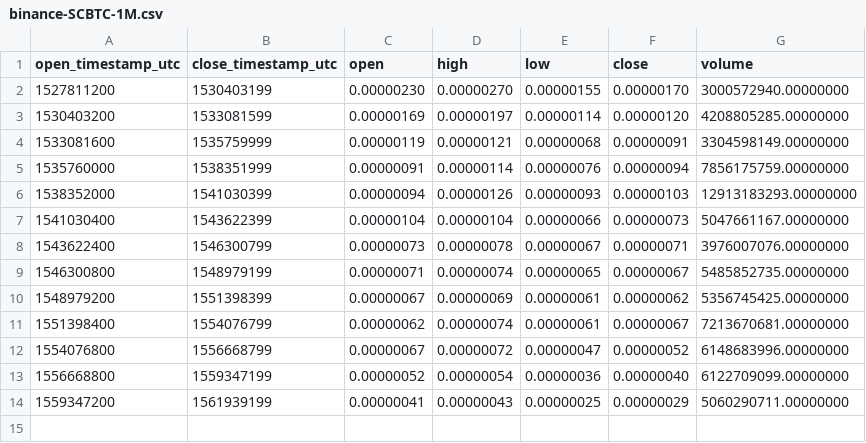
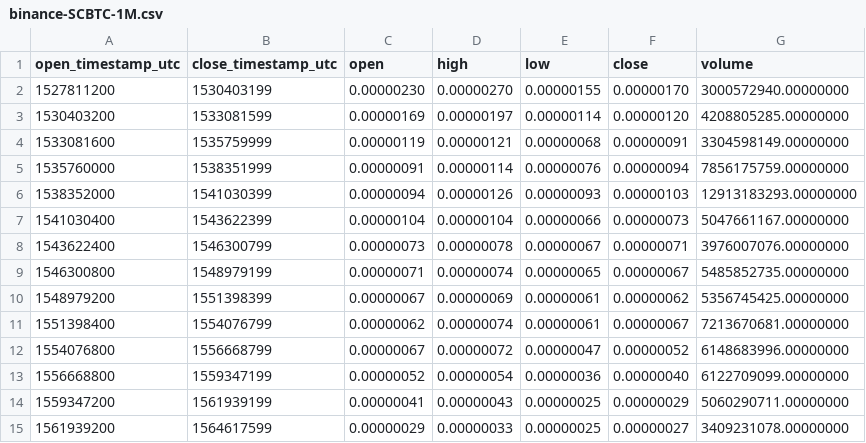
Before and after one commit to cryptobigbro/binance-SCBTC, a CSV file: binance-SCBTC-1M.csv, drawn as a sheet.

```diff
--- a/binance-SCBTC-1M.csv
+++ b/binance-SCBTC-1M.csv
@@ -14 +14,2 @@ open_timestamp_utc,close_timestamp_utc,open,high,low,close,volume
 1559347200,1561939199,0.00000041,0.00000043,0.00000025,0.00000029,5060290711.00000000
+1561939200,1564617599,0.00000029,0.00000033,0.00000025,0.00000027,3409231078.00000000
```
Also changed, not shown: binance-SCBTC-1d.csv, binance-SCBTC-1w.csv, 1 other file.
